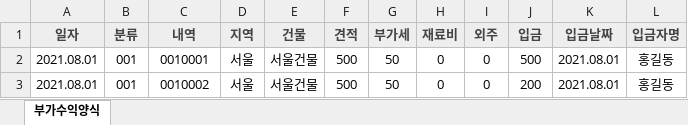
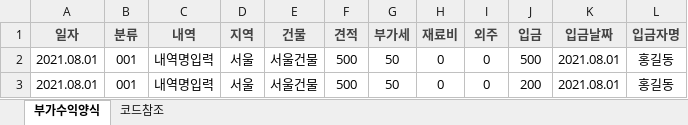
Before and after one commit to leeMyungJin/chungchunClean, an Excel workbook: src/main/webapp/template/부가수익양식.xlsx, sheet 부가수익양식, drawn as a sheet; values as stored, in another font and other column widths than the file's, no borders; the diff names each change by its address in the sheet, - before the commit and + after, or states it on an @@ line.

```diff
--- a/src/main/webapp/template/부가수익양식.xlsx (sheet 부가수익양식)
+++ b/src/main/webapp/template/부가수익양식.xlsx (sheet 부가수익양식)
+sheet tab: 코드참조
-C2 (내역): 0010001
+C2 (내역): 내역명입력
-C3 (내역): 0010002
+C3 (내역): 내역명입력
```
Also changed, not shown: src/main/webapp/template/건물관리양식.xlsx.
